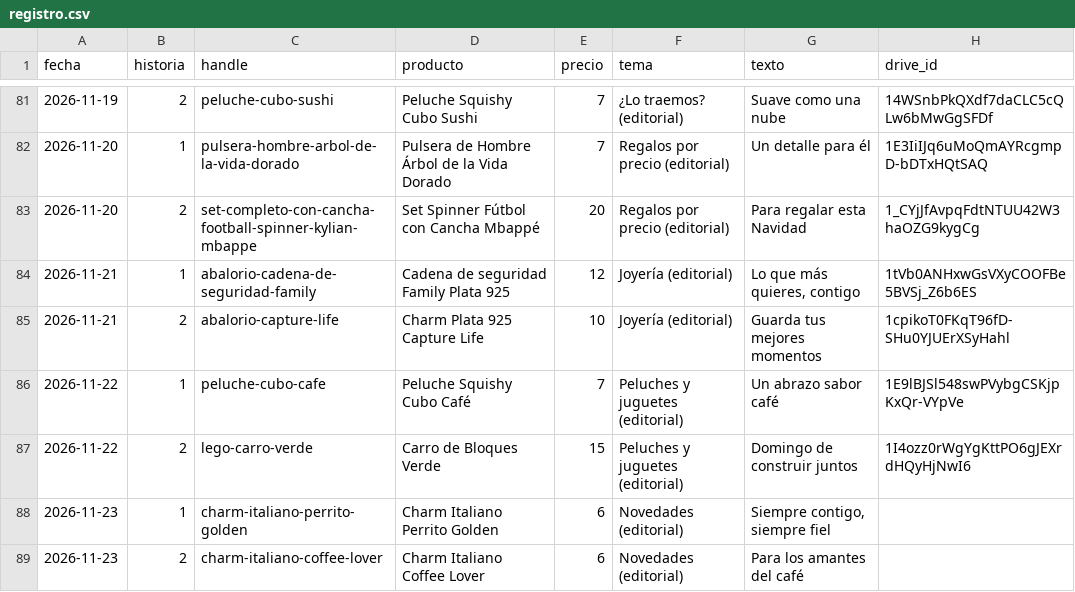
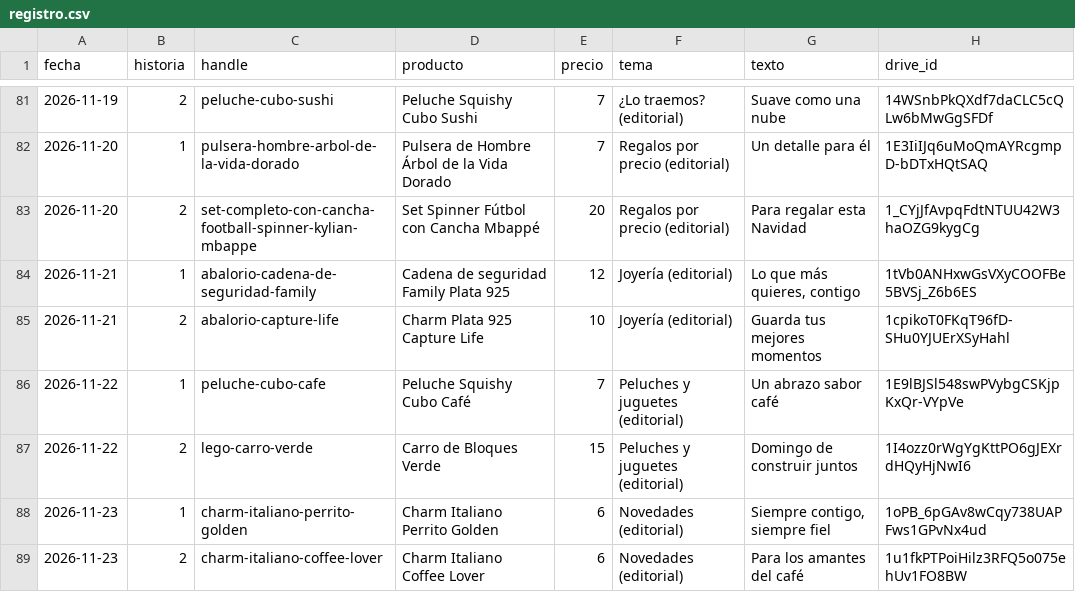
Before and after one commit to ddonoso1992-eng/Kimo-historias, a CSV file: registro.csv, drawn as a sheet; only a part is shown, gaps mark what is left out.

```diff
--- a/registro.csv
+++ b/registro.csv
@@ -87,3 +87,3 @@ fecha,historia,handle,producto,precio,tema,texto,drive_id
 2026-11-22,2,lego-carro-verde,Carro de Bloques Verde,15,Peluches y juguetes (editorial),Domingo de construir juntos,1I4ozz0rWgYgKttPO6gJEXrdHQyHjNwI6
-2026-11-23,1,charm-italiano-perrito-golden,Charm Italiano Perrito Golden,6,Novedades (editorial),"Siempre contigo, siempre fiel",
-2026-11-23,2,charm-italiano-coffee-lover,Charm Italiano Coffee Lover,6,Novedades (editorial),Para los amantes del café,
+2026-11-23,1,charm-italiano-perrito-golden,Charm Italiano Perrito Golden,6,Novedades (editorial),"Siempre contigo, siempre fiel",1oPB_6pGAv8wCqy738UAPFws1GPvNx4ud
+2026-11-23,2,charm-italiano-coffee-lover,Charm Italiano Coffee Lover,6,Novedades (editorial),Para los amantes del café,1u1fkPTPoiHilz3RFQ5o075ehUv1FO8BW
```
